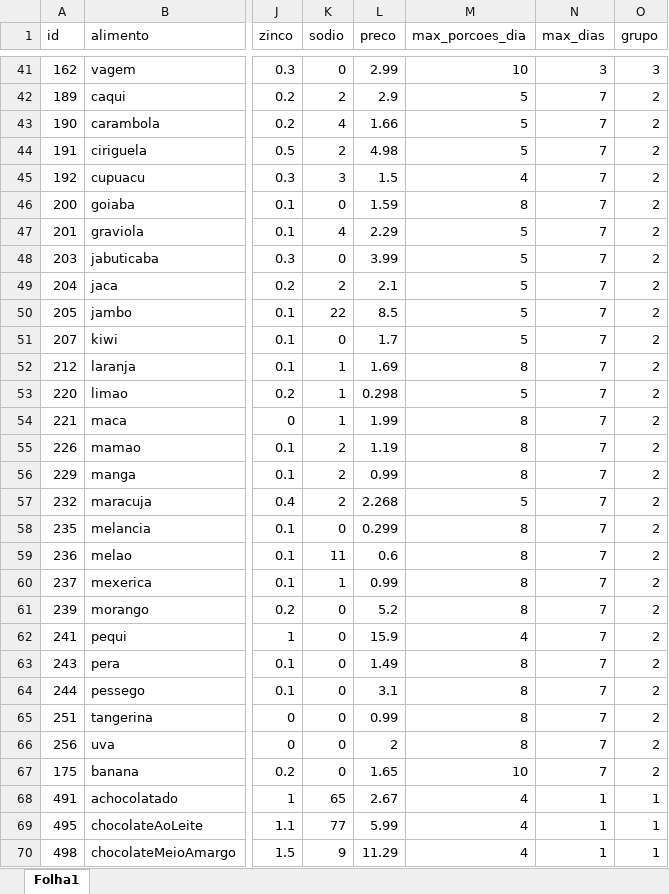
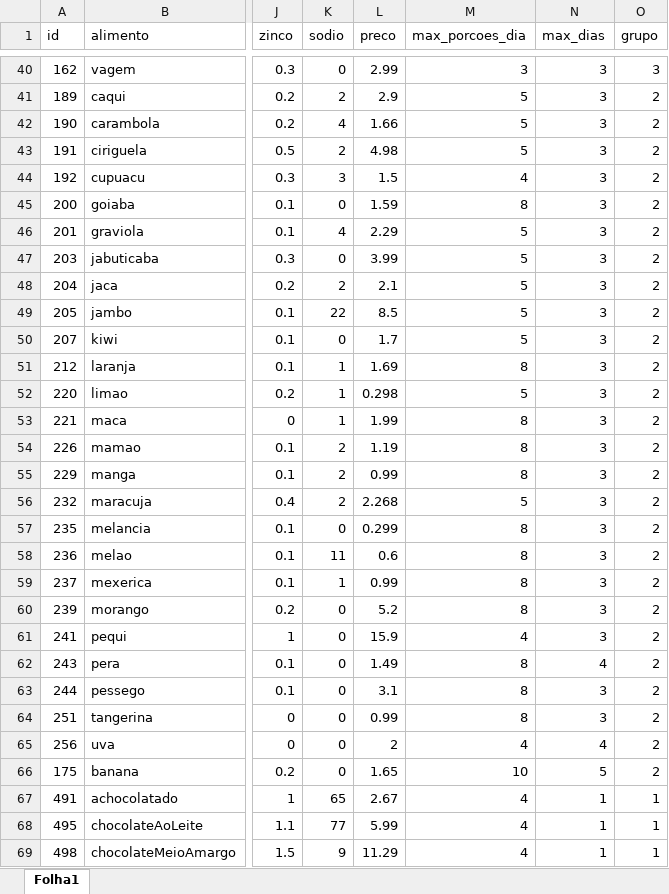
Before and after one commit to acpDaniel/pesquisaOperacional, an Excel workbook: alimentosCompleto.xlsx, sheet Folha1, drawn as a sheet; only a part is shown, gaps mark what is left out; values as stored, in another font and other column widths than the file's, no borders; addresses are those after the commit; the diff covers the shown part only; the diff names each change by its address in the sheet, - before the commit and + after, or states it on an @@ line.

```diff
--- a/alimentosCompleto.xlsx (sheet Folha1)
+++ b/alimentosCompleto.xlsx (sheet Folha1)
-M40 (max_porcoes_dia): 10
+M40 (max_porcoes_dia): 3
-N41:N61 (max_dias): 7
+N41:N61 (max_dias): 3
-N62 (max_dias): 7
+N62 (max_dias): 4
-N63:N64 (max_dias): 7
+N63:N64 (max_dias): 3
-M65 (max_porcoes_dia): 8
+M65 (max_porcoes_dia): 4
-N65 (max_dias): 7
+N65 (max_dias): 4
-N66 (max_dias): 7
+N66 (max_dias): 5
```
Also changed, not shown: 1 removed row and 25 edited cells elsewhere in this sheet, 2 other files.
